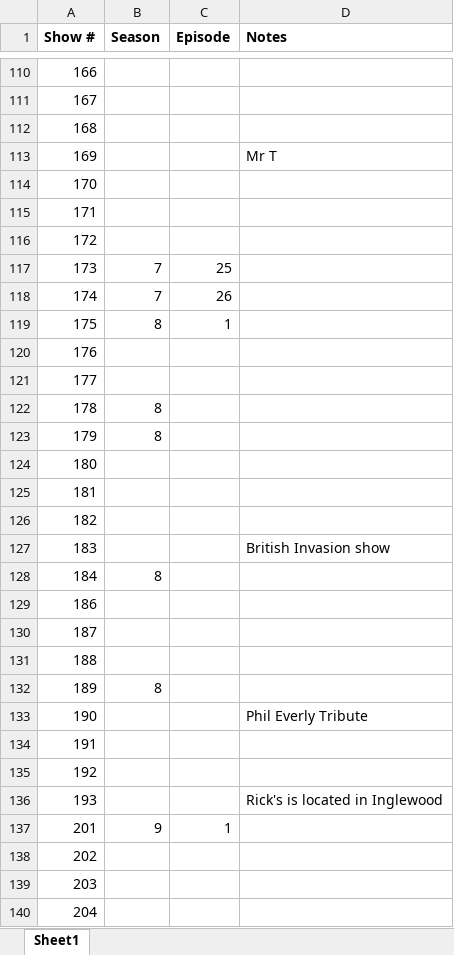
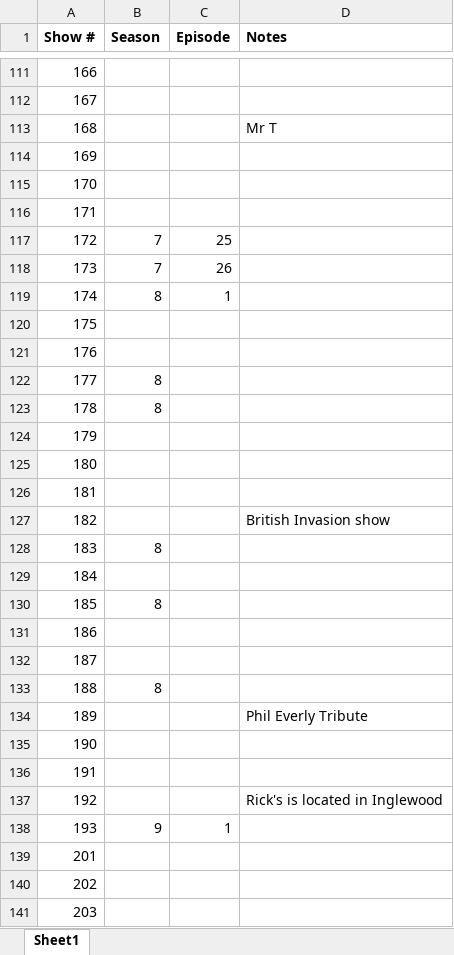
Before and after one commit to phpfui/TomPettyBuriedTreasure, an Excel workbook: data/BuriedTreasureShows.xlsx, sheet Sheet1, drawn as a sheet; only a part is shown, gaps mark what is left out; the shorter side is filled out with more unchanged rows; values as stored, in another font and other column widths than the file's, no borders; addresses are those after the commit; the diff covers the shown part only; the diff names each change by its address in the sheet, - before the commit and + after, or states it on an @@ line.

```diff
--- a/data/BuriedTreasureShows.xlsx (sheet Sheet1)
+++ b/data/BuriedTreasureShows.xlsx (sheet Sheet1)
-D113 (Notes): (empty)
+D113 (Notes): Mr T
-D114 (Notes): Mr T
+D114 (Notes): (empty)
-B117 (Season): (empty)
+B117 (Season): 7
-C117 (Episode): (empty)
+C117 (Episode): 25
-C118 (Episode): 25
+C118 (Episode): 26
-B119 (Season): 7
+B119 (Season): 8
-C119 (Episode): 26
+C119 (Episode): 1
-B120 (Season): 8
+B120 (Season): (empty)
-C120 (Episode): 1
+C120 (Episode): (empty)
-B122 (Season): (empty)
+B122 (Season): 8
-B124 (Season): 8
+B124 (Season): (empty)
-D127 (Notes): (empty)
+D127 (Notes): British Invasion show
-B128 (Season): (empty)
+B128 (Season): 8
-D128 (Notes): British Invasion show
+D128 (Notes): (empty)
-B129 (Season): 8
+B129 (Season): (empty)
+row 130: 185 | 8
-B133 (Season): (empty)
+B133 (Season): 8
-B134 (Season): 8
+B134 (Season): (empty)
-D134 (Notes): (empty)
+D134 (Notes): Phil Everly Tribute
-D135 (Notes): Phil Everly Tribute
+D135 (Notes): (empty)
-D137 (Notes): (empty)
+D137 (Notes): Rick's is located in Inglewood
-B138 (Season): (empty)
+B138 (Season): 9
-C138 (Episode): (empty)
+C138 (Episode): 1
-D138 (Notes): Rick's is located in Inglewood
+D138 (Notes): (empty)
-B139 (Season): 9
+B139 (Season): (empty)
-C139 (Episode): 1
+C139 (Episode): (empty)
```
Also changed, not shown: 1 added row, 66 edited cells and cell formats elsewhere in this sheet, 20 other files.
